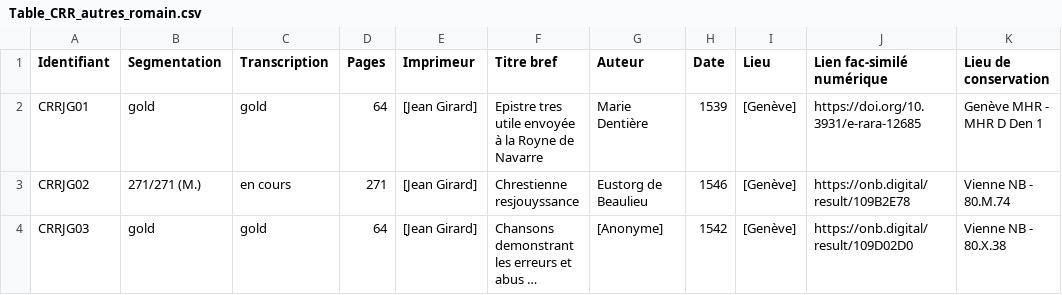
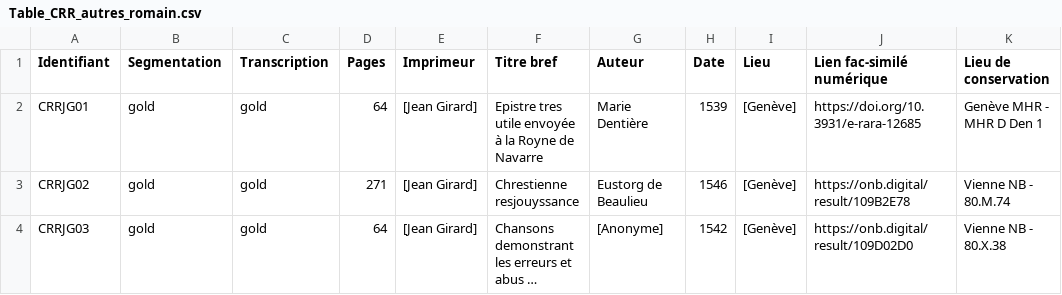
Before and after one commit to SETAFDH/SETAF-autres-romain, a CSV file: Table_CRR_autres_romain.csv, drawn as a sheet; long unchanged cells end in …; the diff names each change by its address in the sheet, - before the commit and + after, or states it on an @@ line.

Commit message:
Update Table_CRR_autres_romain.csv

```diff
--- a/Table_CRR_autres_romain.csv
+++ b/Table_CRR_autres_romain.csv
-B3 (Segmentation): 271/271 (M.)
+B3 (Segmentation): gold
-C3 (Transcription): en cours
+C3 (Transcription): gold
```
